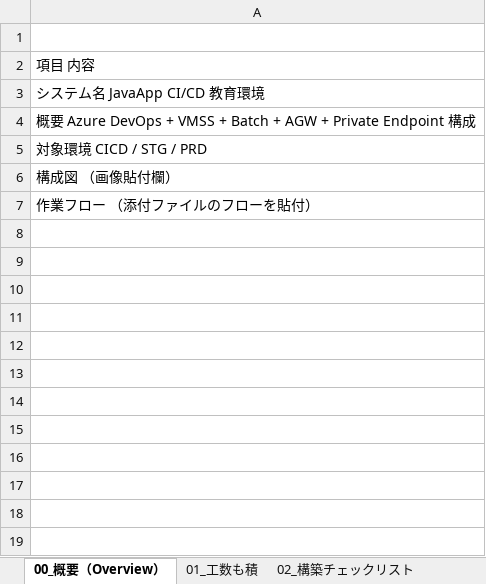
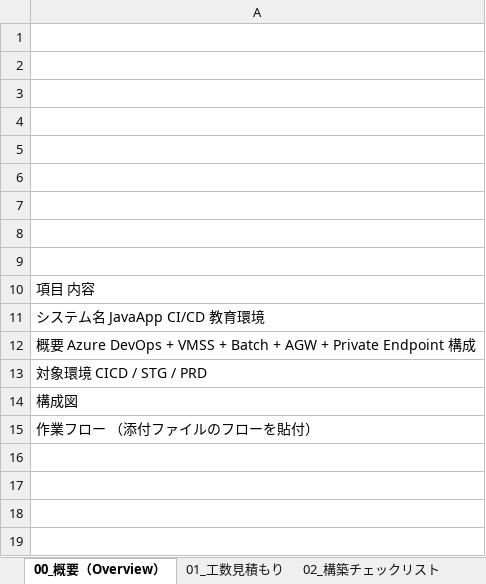
Before and after one commit to mototaka780/learning_products, an Excel workbook: 02_Azure/AzureCI_CD.xlsx, sheet 00_概要（Overview）, drawn as a sheet; only a part is shown; the shorter side is filled out with more unchanged rows; values as stored, in another font and other column widths than the file's, no borders; charts and pictures not drawn; addresses are those after the commit; the diff names each change by its address in the sheet, - before the commit and + after, or states it on an @@ line.

```diff
--- a/02_Azure/AzureCI_CD.xlsx (sheet 00_概要（Overview）)
+++ b/02_Azure/AzureCI_CD.xlsx (sheet 00_概要（Overview）)
-sheet tab: 01_工数も積
+sheet tab: 01_工数見積もり
+row 2: (empty)
+row 3: (empty)
+row 4: (empty)
+row 5: (empty)
+row 6: (empty)
+row 7: (empty)
+row 8: (empty)
+row 9: (empty)
-A14: 構成図 （画像貼付欄）
+A14: 構成図
```
Also changed, not shown: sheet 19_ServiceConnection作成手順, sheet 02_構築チェックリスト, sheet 10_セキュリティ（KeyVault NSG Priv, sheet 14_コンピュート（VMSS Batch VM）, sheet 09_ネットワーク（VNet_Subnet）, sheet 16_デプロイ先systemd サービスファイルの作成手順, 7 more sheets, charts or pictures, 20 other files.
